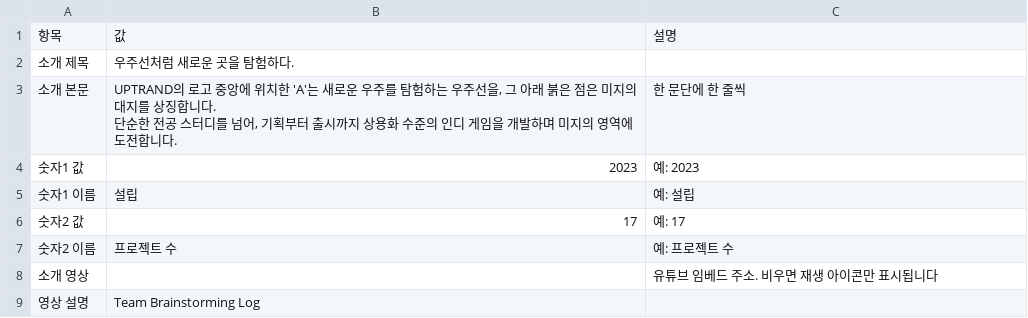
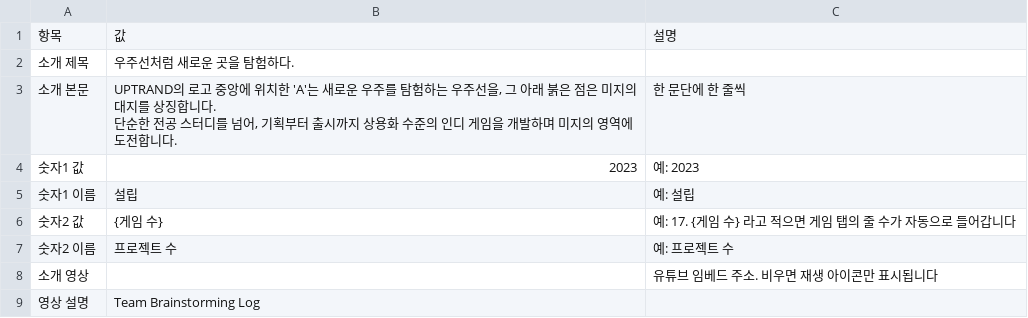
Before and after one commit to uptrand-admin/Homepage, a CSV file: sheet-template/소개.csv, drawn as a sheet.

```diff
--- a/sheet-template/소개.csv
+++ b/sheet-template/소개.csv
@@ -6,3 +6,3 @@
 숫자1 이름,설립,예: 설립
-숫자2 값,17,예: 17
+숫자2 값,{게임 수},예: 17. {게임 수} 라고 적으면 게임 탭의 줄 수가 자동으로 들어갑니다
 숫자2 이름,프로젝트 수,예: 프로젝트 수
```
